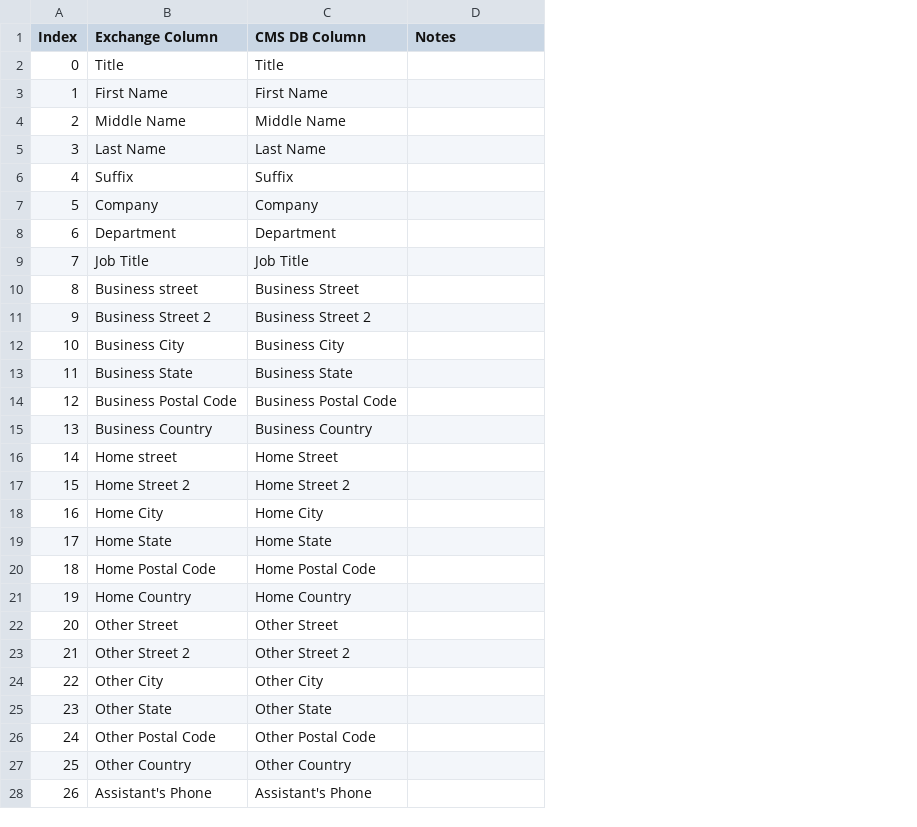
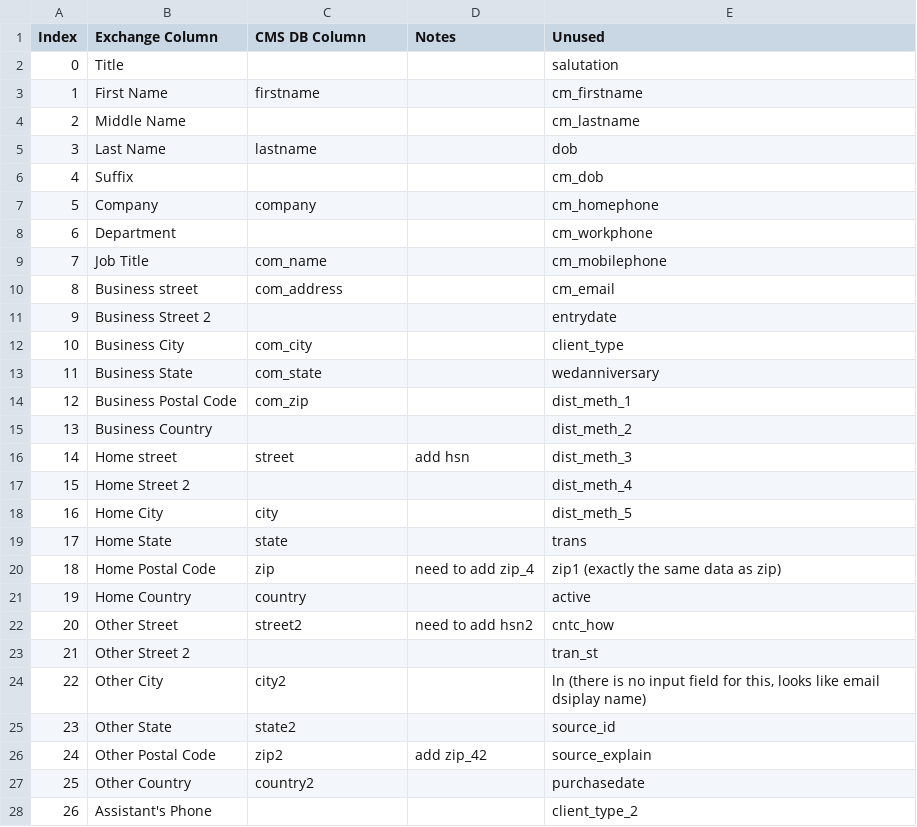
Before and after one commit to brad-windermere/cms_exchanger, a CSV file: field_mapping.csv, drawn as a sheet; only a part is shown; the diff covers the shown part only; the diff names each change by its address in the sheet, - before the commit and + after, or states it on an @@ line.

```diff
--- a/field_mapping.csv
+++ b/field_mapping.csv
+column E (Unused), rows 2-28: salutation | cm_firstname | cm_lastname | dob | cm_dob | cm_homephone | cm_workphone | cm_mobilephone | cm_email | entrydate | client_type | wedanniversary | dist_meth_1 | dist_meth_2 | dist_meth_3 | dist_meth_4 | dist_meth_5 | trans | zip1 (exactly the same data as zip) | active | cntc_how | tran_st | ln (there is no input field for this, looks like email dsiplay name) | source_id | source_explain | purchasedate | client_type_2
-C2 (CMS DB Column): Title
+C2 (CMS DB Column): (empty)
-C3 (CMS DB Column): First Name
+C3 (CMS DB Column): firstname
-C4 (CMS DB Column): Middle Name
+C4 (CMS DB Column): (empty)
-C5 (CMS DB Column): Last Name
+C5 (CMS DB Column): lastname
-C6 (CMS DB Column): Suffix
+C6 (CMS DB Column): (empty)
-C7 (CMS DB Column): Company
+C7 (CMS DB Column): company
-C8 (CMS DB Column): Department
+C8 (CMS DB Column): (empty)
-C9 (CMS DB Column): Job Title
+C9 (CMS DB Column): com_name
-C10 (CMS DB Column): Business Street
+C10 (CMS DB Column): com_address
-C11 (CMS DB Column): Business Street 2
+C11 (CMS DB Column): (empty)
-C12 (CMS DB Column): Business City
+C12 (CMS DB Column): com_city
-C13 (CMS DB Column): Business State
+C13 (CMS DB Column): com_state
-C14 (CMS DB Column): Business Postal Code
+C14 (CMS DB Column): com_zip
-C15 (CMS DB Column): Business Country
+C15 (CMS DB Column): (empty)
-C16 (CMS DB Column): Home Street
+C16 (CMS DB Column): street
-D16 (Notes): (empty)
+D16 (Notes): add hsn
-C17 (CMS DB Column): Home Street 2
+C17 (CMS DB Column): (empty)
-C18 (CMS DB Column): Home City
+C18 (CMS DB Column): city
-C19 (CMS DB Column): Home State
+C19 (CMS DB Column): state
-C20 (CMS DB Column): Home Postal Code
+C20 (CMS DB Column): zip
-D20 (Notes): (empty)
+D20 (Notes): need to add zip_4
-C21 (CMS DB Column): Home Country
+C21 (CMS DB Column): country
-C22 (CMS DB Column): Other Street
+C22 (CMS DB Column): street2
-D22 (Notes): (empty)
+D22 (Notes): need to add hsn2
-C23 (CMS DB Column): Other Street 2
+C23 (CMS DB Column): (empty)
-C24 (CMS DB Column): Other City
+C24 (CMS DB Column): city2
-C25 (CMS DB Column): Other State
+C25 (CMS DB Column): state2
-C26 (CMS DB Column): Other Postal Code
+C26 (CMS DB Column): zip2
-D26 (Notes): (empty)
+D26 (Notes): add zip_42
-C27 (CMS DB Column): Other Country
+C27 (CMS DB Column): country2
-C28 (CMS DB Column): Assistant's Phone
+C28 (CMS DB Column): (empty)
```
Also changed, not shown: 35 edited cells elsewhere in this file, 10 other files.
